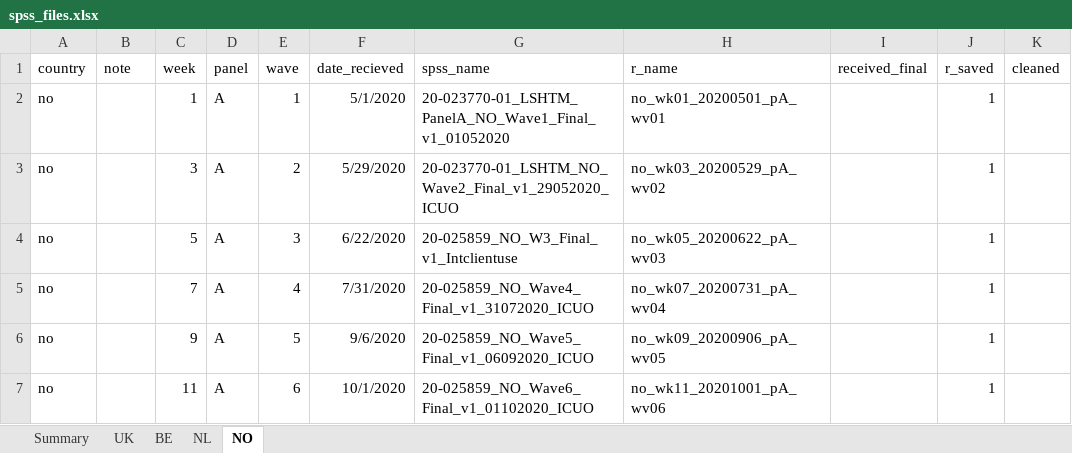
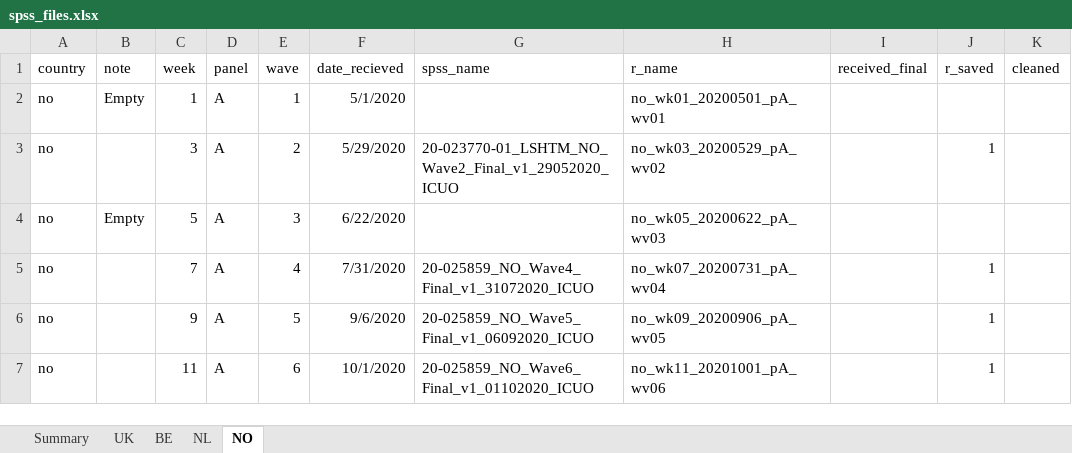
Before and after one commit to jarvisc1/comix_data_clean, an Excel workbook: data/spss_files.xlsx, sheet NO, drawn as a sheet; only a part is shown; values as stored, in another font and other column widths than the file's, no borders; the diff names each change by its address in the sheet, - before the commit and + after, or states it on an @@ line.

Commit message:
Norway is empty remove from spreadsheet

```diff
--- a/data/spss_files.xlsx (sheet NO)
+++ b/data/spss_files.xlsx (sheet NO)
-B2 (note): (empty)
+B2 (note): Empty
-G2 (spss_name): 20-023770-01_LSHTM_PanelA_NO_Wave1_Final_v1_01052020
+G2 (spss_name): (empty)
-J2 (r_saved): 1
+J2 (r_saved): (empty)
-B4 (note): (empty)
+B4 (note): Empty
-G4 (spss_name): 20-025859_NO_W3_Final_v1_Intclientuse
+G4 (spss_name): (empty)
-J4 (r_saved): 1
+J4 (r_saved): (empty)
```
Also changed, not shown: 3 other files.
